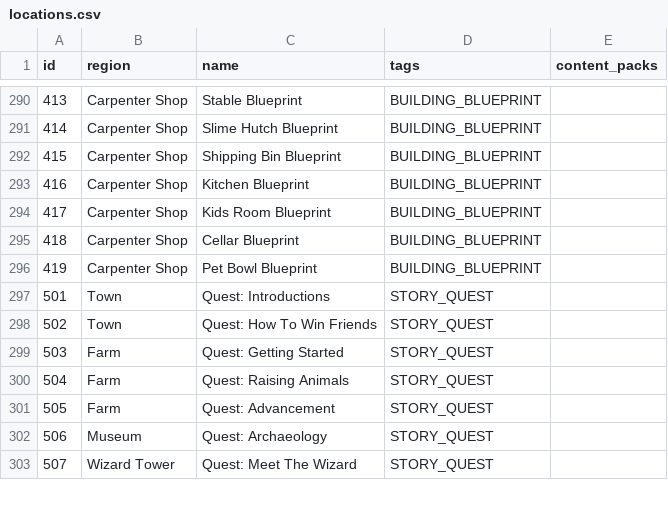
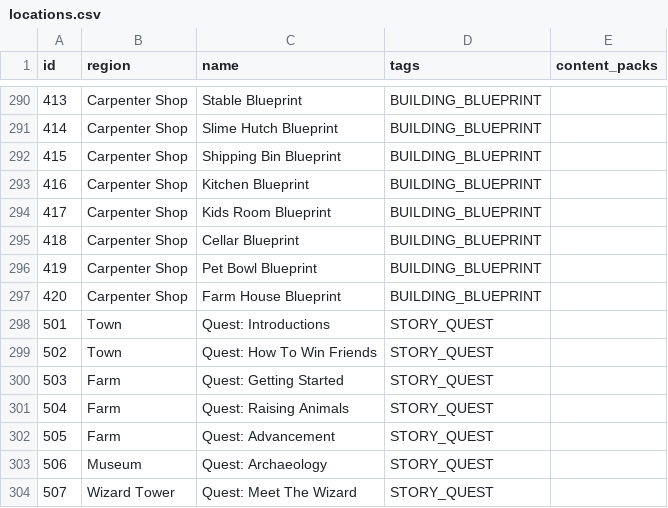
Before and after one commit to agilbert1412/Archipelago, a CSV file: worlds/stardew_valley/data/locations.csv, drawn as a sheet; only a part is shown, gaps mark what is left out.

Commit message:
- Implemented start without house

```diff
--- a/worlds/stardew_valley/data/locations.csv
+++ b/worlds/stardew_valley/data/locations.csv
@@ -296,2 +296,3 @@ id,region,name,tags,content_packs
 419,Carpenter Shop,Pet Bowl Blueprint,BUILDING_BLUEPRINT,
+420,Carpenter Shop,Farm House Blueprint,BUILDING_BLUEPRINT,
 501,Town,Quest: Introductions,"STORY_QUEST",
```
Also changed, not shown: 10 other files.
